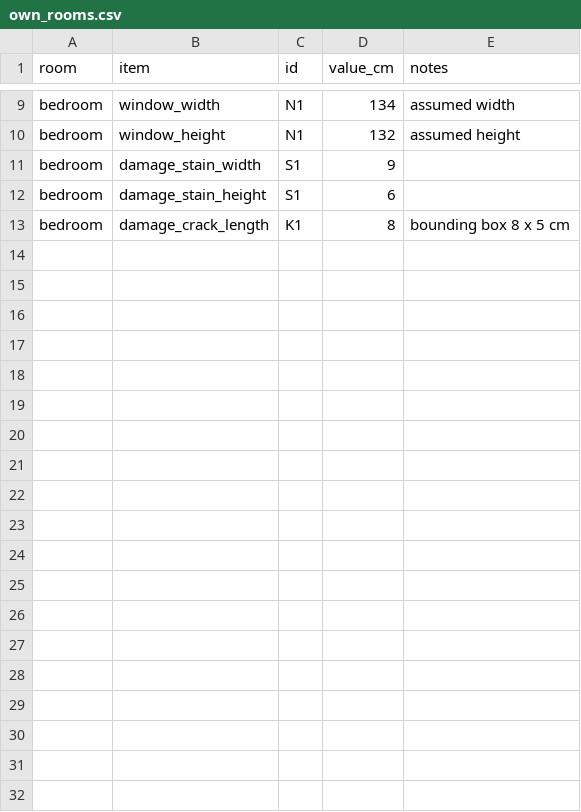
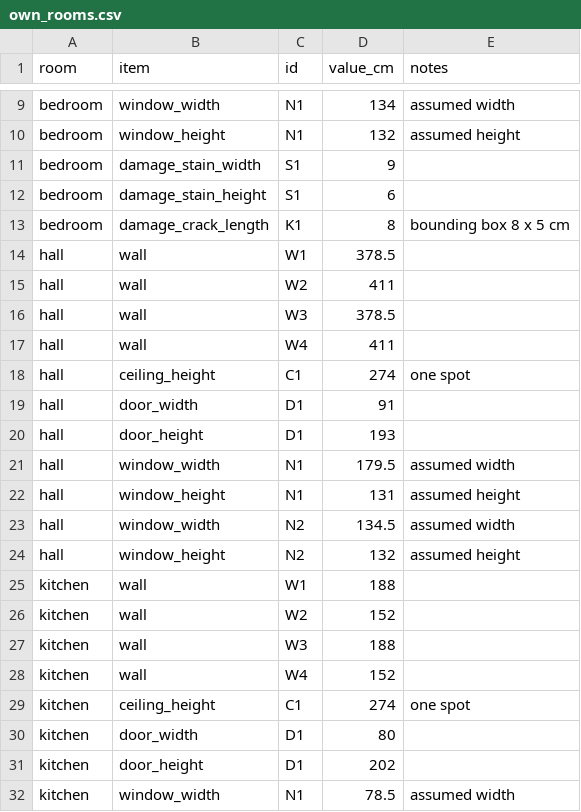
Before and after one commit to Hemasai-24/Roomscan, a CSV file: data/ground_truth/own_rooms.csv, drawn as a sheet; only a part is shown, gaps mark what is left out; the diff covers the shown part only; the diff names each change by its address in the sheet, - before the commit and + after, or states it on an @@ line.

Commit message:
Ground truth: hall, kitchen, bathroom tape measurements; photo room map

```diff
--- a/data/ground_truth/own_rooms.csv
+++ b/data/ground_truth/own_rooms.csv
+row 14: hall | wall | W1 | 378.5
+row 15: hall | wall | W2 | 411
+row 16: hall | wall | W3 | 378.5
+row 17: hall | wall | W4 | 411
+row 18: hall | ceiling_height | C1 | 274 | one spot
+row 19: hall | door_width | D1 | 91
+row 20: hall | door_height | D1 | 193
+row 21: hall | window_width | N1 | 179.5 | assumed width
+row 22: hall | window_height | N1 | 131 | assumed height
+row 23: hall | window_width | N2 | 134.5 | assumed width
+row 24: hall | window_height | N2 | 132 | assumed height
+row 25: kitchen | wall | W1 | 188
+row 26: kitchen | wall | W2 | 152
+row 27: kitchen | wall | W3 | 188
+row 28: kitchen | wall | W4 | 152
+row 29: kitchen | ceiling_height | C1 | 274 | one spot
+row 30: kitchen | door_width | D1 | 80
+row 31: kitchen | door_height | D1 | 202
+row 32: kitchen | window_width | N1 | 78.5 | assumed width
```
Also changed, not shown: 10 added rows elsewhere in this file, 2 other files.
